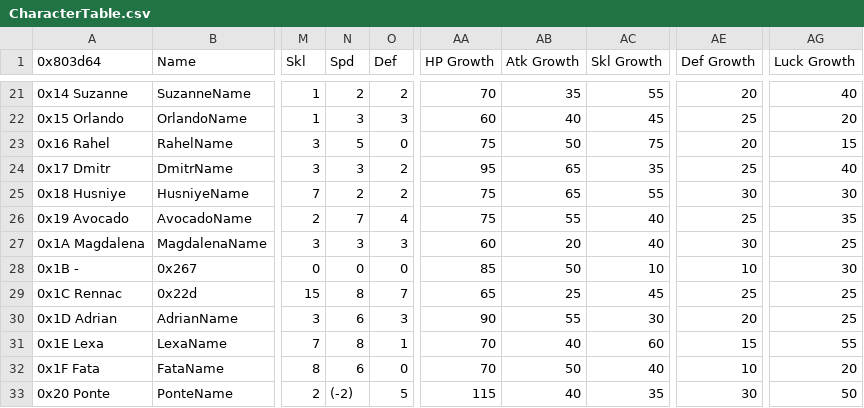
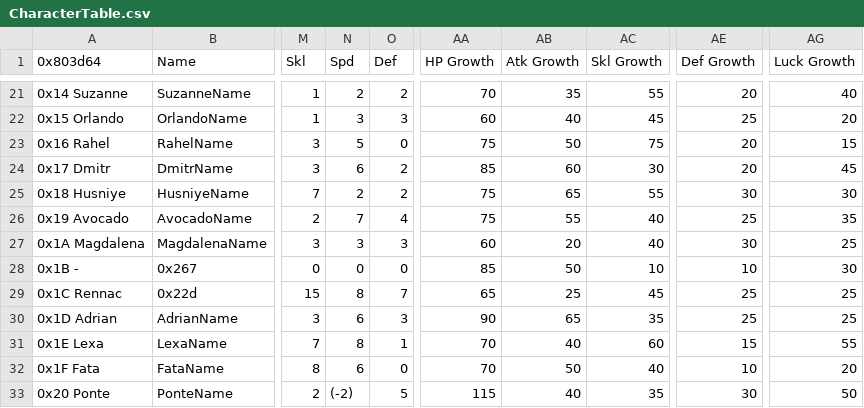
Before and after one commit to sme23/SkillSystem_FE8, a CSV file: Tables/NightmareModules/CharactersClasses/CharacterTable.csv, drawn as a sheet; only a part is shown, gaps mark what is left out; the diff names each change by its address in the sheet, - before the commit and + after, or states it on an @@ line.

```diff
--- a/Tables/NightmareModules/CharactersClasses/CharacterTable.csv
+++ b/Tables/NightmareModules/CharactersClasses/CharacterTable.csv
-N24 (Spd): 3
+N24 (Spd): 6
-AA24 (HP Growth): 95
+AA24 (HP Growth): 85
-AB24 (Atk Growth): 65
+AB24 (Atk Growth): 60
-AC24 (Skl Growth): 35
+AC24 (Skl Growth): 30
-AE24 (Def Growth): 25
+AE24 (Def Growth): 20
-AG24 (Luck Growth): 40
+AG24 (Luck Growth): 45
-AB30 (Atk Growth): 55
+AB30 (Atk Growth): 65
-AC30 (Skl Growth): 30
+AC30 (Skl Growth): 35
-AE30 (Def Growth): 20
+AE30 (Def Growth): 25
```
Also changed, not shown: Tables/NightmareModules/ChapterData/ChapterData.csv, 4 other files.
